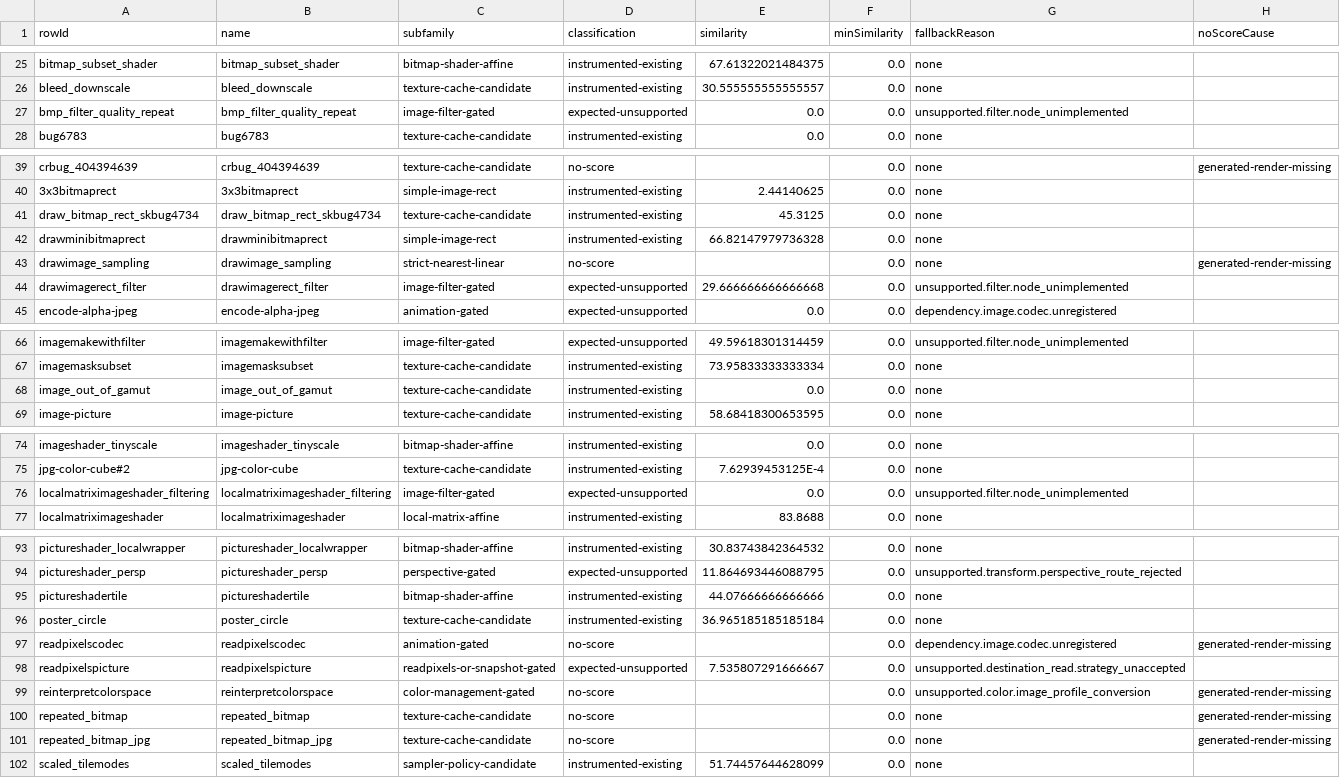
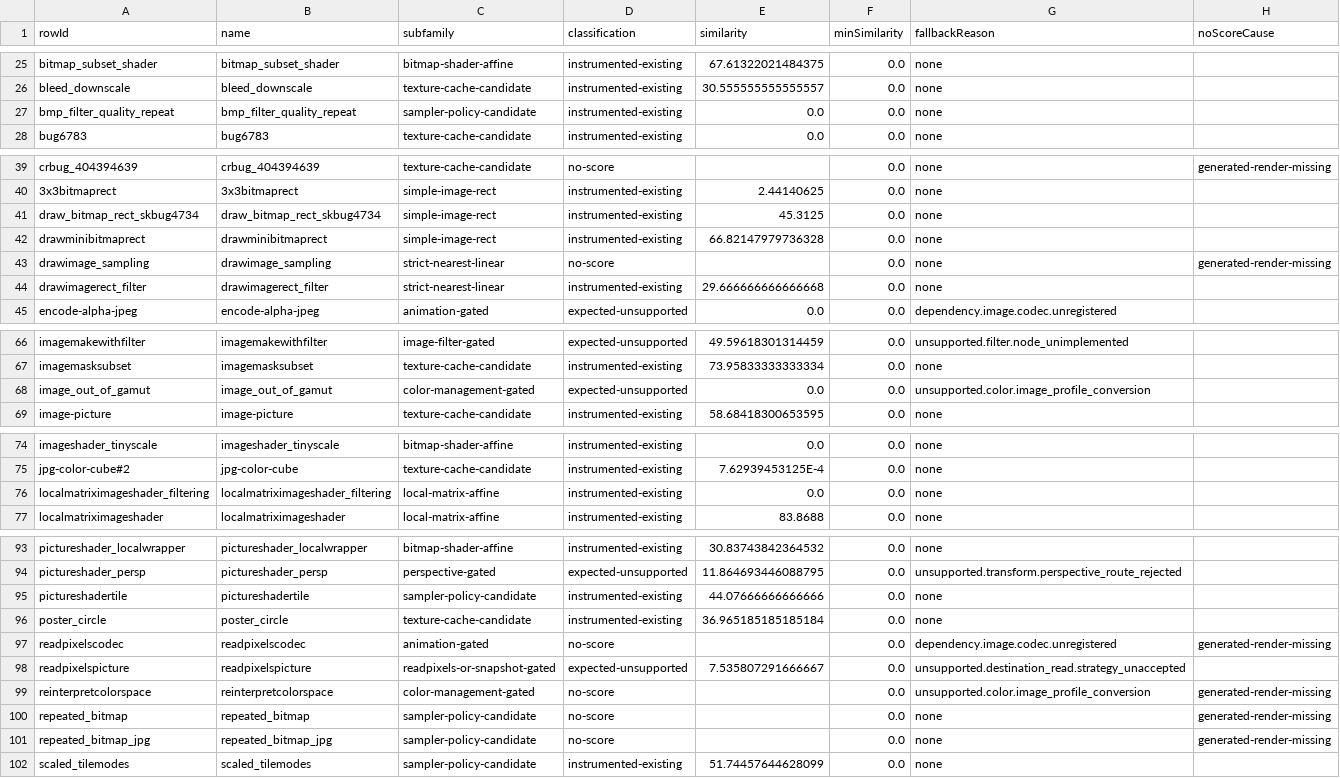
Before and after one commit to ygdrasil-io/kanvas, a CSV file: reports/gpu-renderer/phase-6-image-family/classification.csv, drawn as a sheet; only a part is shown, gaps mark what is left out; the diff covers the shown part only.

Commit message:
Fix phase 6 image review regressions

```diff
--- a/reports/gpu-renderer/phase-6-image-family/classification.csv
+++ b/reports/gpu-renderer/phase-6-image-family/classification.csv
@@ -26,3 +26,3 @@ bitmap_subset_shader,bitmap_subset_shader,bitmap-shader-affine,instrumented-exis
 bleed_downscale,bleed_downscale,texture-cache-candidate,instrumented-existing,30.555555555555557,0.0,none,
-bmp_filter_quality_repeat,bmp_filter_quality_repeat,image-filter-gated,expected-unsupported,0.0,0.0,unsupported.filter.node_unimplemented,
+bmp_filter_quality_repeat,bmp_filter_quality_repeat,sampler-policy-candidate,instrumented-existing,0.0,0.0,none,
 bug6783,bug6783,texture-cache-candidate,instrumented-existing,0.0,0.0,none,
@@ -40,6 +40,6 @@ crbug_404394639,crbug_404394639,texture-cache-candidate,no-score,,0.0,none,gener
 3x3bitmaprect,3x3bitmaprect,simple-image-rect,instrumented-existing,2.44140625,0.0,none,
-draw_bitmap_rect_skbug4734,draw_bitmap_rect_skbug4734,texture-cache-candidate,instrumented-existing,45.3125,0.0,none,
+draw_bitmap_rect_skbug4734,draw_bitmap_rect_skbug4734,simple-image-rect,instrumented-existing,45.3125,0.0,none,
 drawminibitmaprect,drawminibitmaprect,simple-image-rect,instrumented-existing,66.82147979736328,0.0,none,
 drawimage_sampling,drawimage_sampling,strict-nearest-linear,no-score,,0.0,none,generated-render-missing
-drawimagerect_filter,drawimagerect_filter,image-filter-gated,expected-unsupported,29.666666666666668,0.0,unsupported.filter.node_unimplemented,
+drawimagerect_filter,drawimagerect_filter,strict-nearest-linear,instrumented-existing,29.666666666666668,0.0,none,
 encode-alpha-jpeg,encode-alpha-jpeg,animation-gated,expected-unsupported,0.0,0.0,dependency.image.codec.unregistered,
@@ -67,3 +67,3 @@ imagemakewithfilter,imagemakewithfilter,image-filter-gated,expected-unsupported,
 imagemasksubset,imagemasksubset,texture-cache-candidate,instrumented-existing,73.95833333333334,0.0,none,
-image_out_of_gamut,image_out_of_gamut,texture-cache-candidate,instrumented-existing,0.0,0.0,none,
+image_out_of_gamut,image_out_of_gamut,color-management-gated,expected-unsupported,0.0,0.0,unsupported.color.image_profile_conversion,
 image-picture,image-picture,texture-cache-candidate,instrumented-existing,58.68418300653595,0.0,none,
@@ -75,3 +75,3 @@ imageshader_tinyscale,imageshader_tinyscale,bitmap-shader-affine,instrumented-ex
 jpg-color-cube#2,jpg-color-cube,texture-cache-candidate,instrumented-existing,7.62939453125E-4,0.0,none,
-localmatriximageshader_filtering,localmatriximageshader_filtering,image-filter-gated,expected-unsupported,0.0,0.0,unsupported.filter.node_unimplemented,
+localmatriximageshader_filtering,localmatriximageshader_filtering,local-matrix-affine,instrumented-existing,0.0,0.0,none,
 localmatriximageshader,localmatriximageshader,local-matrix-affine,instrumented-existing,83.8688,0.0,none,
@@ -94,3 +94,3 @@ pictureshader_localwrapper,pictureshader_localwrapper,bitmap-shader-affine,instr
 pictureshader_persp,pictureshader_persp,perspective-gated,expected-unsupported,11.864693446088795,0.0,unsupported.transform.perspective_route_rejected,
-pictureshadertile,pictureshadertile,bitmap-shader-affine,instrumented-existing,44.07666666666666,0.0,none,
+pictureshadertile,pictureshadertile,sampler-policy-candidate,instrumented-existing,44.07666666666666,0.0,none,
 poster_circle,poster_circle,texture-cache-candidate,instrumented-existing,36.965185185185184,0.0,none,
@@ -99,4 +99,4 @@ readpixelspicture,readpixelspicture,readpixels-or-snapshot-gated,expected-unsupp
 reinterpretcolorspace,reinterpretcolorspace,color-management-gated,no-score,,0.0,unsupported.color.image_profile_conversion,generated-render-missing
-repeated_bitmap,repeated_bitmap,texture-cache-candidate,no-score,,0.0,none,generated-render-missing
-repeated_bitmap_jpg,repeated_bitmap_jpg,texture-cache-candidate,no-score,,0.0,none,generated-render-missing
+repeated_bitmap,repeated_bitmap,sampler-policy-candidate,no-score,,0.0,none,generated-render-missing
+repeated_bitmap_jpg,repeated_bitmap_jpg,sampler-policy-candidate,no-score,,0.0,none,generated-render-missing
 scaled_tilemodes,scaled_tilemodes,sampler-policy-candidate,instrumented-existing,51.74457644628099,0.0,none,
```
Also changed, not shown: 1 edited cell elsewhere in this file, 6 other files.
